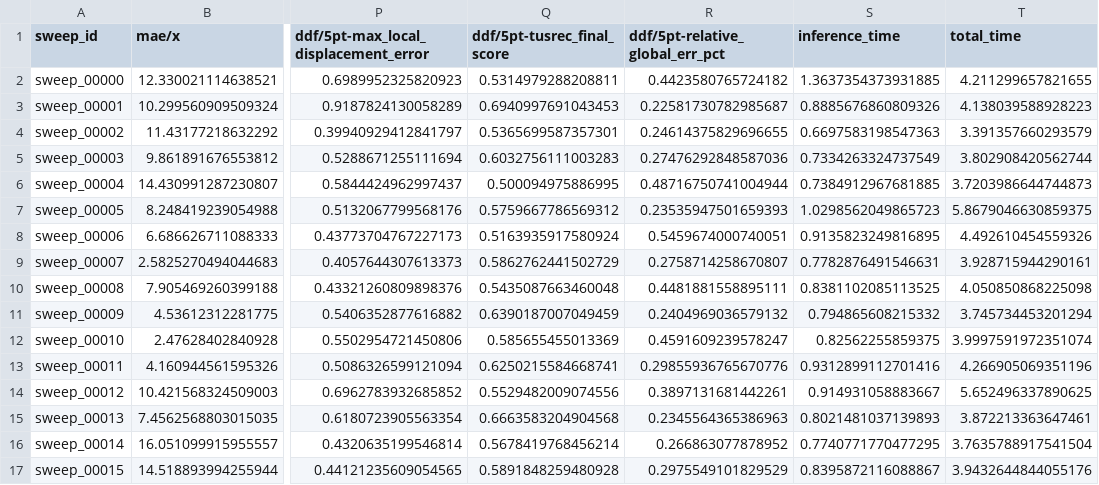
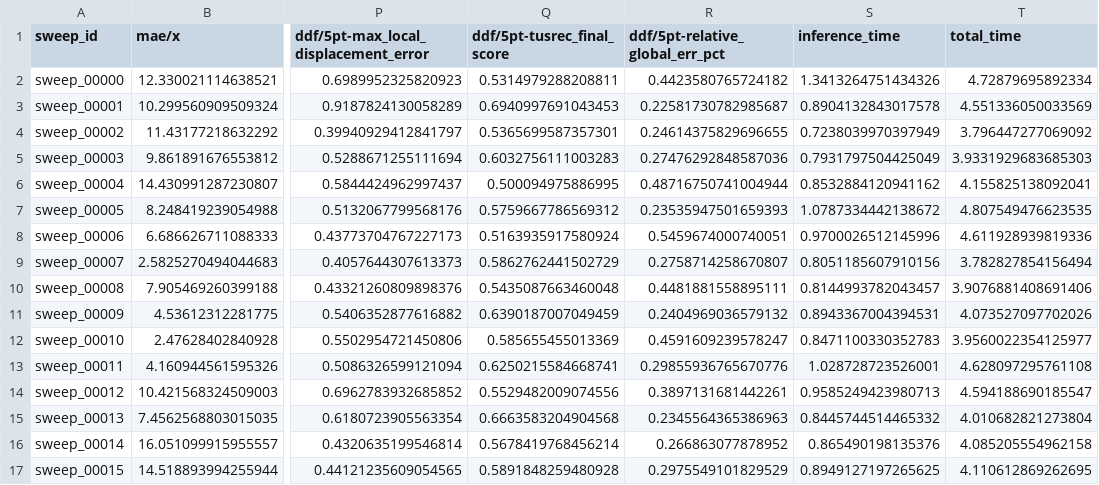
Before and after one commit to JannisIwate/DualTrack, a CSV file: experiment/dualtrack_25/tusrec_24_val/run_1/metrics.csv, drawn as a sheet; only a part is shown, gaps mark what is left out; the diff covers the shown part only; the diff names each change by its address in the sheet, - before the commit and + after, or states it on an @@ line.

Commit message:
fix bug where metrics from DT and PGO didn't match

```diff
--- a/experiment/dualtrack_25/tusrec_24_val/run_1/metrics.csv
+++ b/experiment/dualtrack_25/tusrec_24_val/run_1/metrics.csv
-S2 (inference_time): 1.3637354373931885
+S2 (inference_time): 1.3413264751434326
-T2 (total_time): 4.211299657821655
+T2 (total_time): 4.72879695892334
-S3 (inference_time): 0.8885676860809326
+S3 (inference_time): 0.8904132843017578
-T3 (total_time): 4.138039588928223
+T3 (total_time): 4.551336050033569
-S4 (inference_time): 0.6697583198547363
+S4 (inference_time): 0.7238039970397949
-T4 (total_time): 3.391357660293579
+T4 (total_time): 3.796447277069092
-S5 (inference_time): 0.7334263324737549
+S5 (inference_time): 0.7931797504425049
-T5 (total_time): 3.802908420562744
+T5 (total_time): 3.9331929683685303
-S6 (inference_time): 0.7384912967681885
+S6 (inference_time): 0.8532884120941162
-T6 (total_time): 3.7203986644744873
+T6 (total_time): 4.155825138092041
-S7 (inference_time): 1.0298562049865723
+S7 (inference_time): 1.0787334442138672
-T7 (total_time): 5.8679046630859375
+T7 (total_time): 4.807549476623535
-S8 (inference_time): 0.9135823249816895
+S8 (inference_time): 0.9700026512145996
-T8 (total_time): 4.492610454559326
+T8 (total_time): 4.611928939819336
-S9 (inference_time): 0.7782876491546631
+S9 (inference_time): 0.8051185607910156
-T9 (total_time): 3.928715944290161
+T9 (total_time): 3.782827854156494
-S10 (inference_time): 0.8381102085113525
+S10 (inference_time): 0.8144993782043457
-T10 (total_time): 4.050850868225098
+T10 (total_time): 3.9076881408691406
-S11 (inference_time): 0.794865608215332
+S11 (inference_time): 0.8943367004394531
-T11 (total_time): 3.745734453201294
+T11 (total_time): 4.073527097702026
-S12 (inference_time): 0.82562255859375
+S12 (inference_time): 0.8471100330352783
-T12 (total_time): 3.9997591972351074
+T12 (total_time): 3.9560022354125977
-S13 (inference_time): 0.9312899112701416
+S13 (inference_time): 1.028728723526001
-T13 (total_time): 4.266905069351196
+T13 (total_time): 4.628097295761108
-S14 (inference_time): 0.914931058883667
+S14 (inference_time): 0.9585249423980713
-T14 (total_time): 5.652496337890625
+T14 (total_time): 4.594188690185547
-S15 (inference_time): 0.8021481037139893
+S15 (inference_time): 0.8445744514465332
-T15 (total_time): 3.872213363647461
+T15 (total_time): 4.010682821273804
-S16 (inference_time): 0.7740771770477295
+S16 (inference_time): 0.865490198135376
-T16 (total_time): 3.7635788917541504
+T16 (total_time): 4.085205554962158
-S17 (inference_time): 0.8395872116088867
+S17 (inference_time): 0.8949127197265625
-T17 (total_time): 3.9432644844055176
+T17 (total_time): 4.110612869262695
```
Also changed, not shown: 112 edited cells elsewhere in this file, experiment/dualtrack_24/tusrec_24_val/validation_run/metrics.csv, experiment/dualtrack_25/tusrec_25_val/validation_run/metrics.csv, 44 other files.
